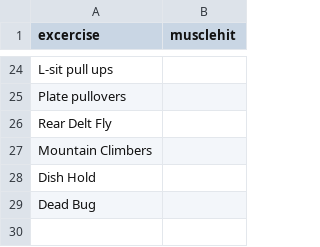
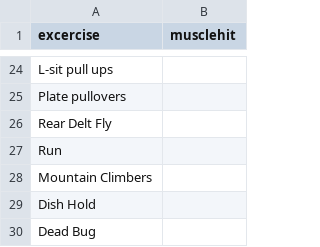
Before and after one commit to Koifsh/BEEG-CALCULATOR, a CSV file: excercises.csv, drawn as a sheet; only a part is shown, gaps mark what is left out; the diff names each change by its address in the sheet, - before the commit and + after, or states it on an @@ line.

Commit message:
mask for run excercise

```diff
--- a/excercises.csv
+++ b/excercises.csv
+row 27: Run
```
Also changed, not shown: 2 other files.
